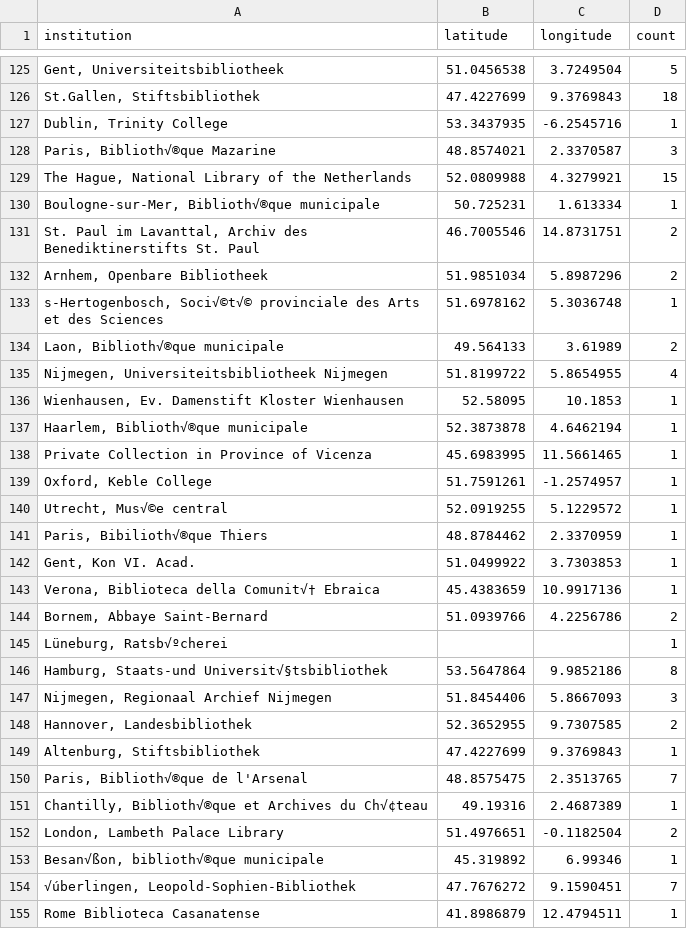
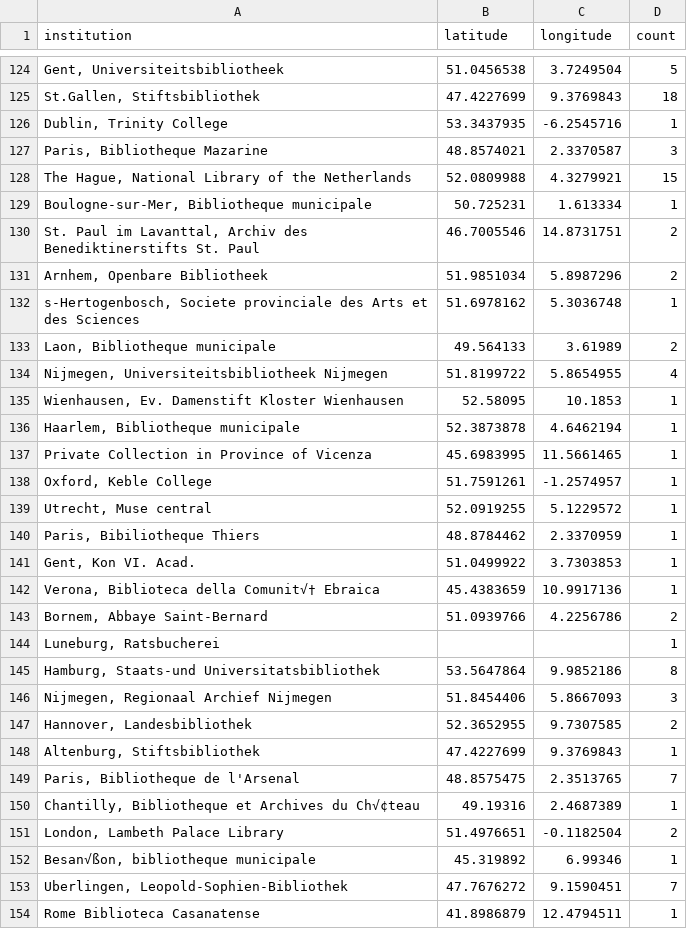
Before and after one commit to EstelleGvl/unknownhands, a CSV file: assets/data/repositories.csv, drawn as a sheet; only a part is shown, gaps mark what is left out; addresses are those after the commit; the diff covers the shown part only; the diff names each change by its address in the sheet, - before the commit and + after, or states it on an @@ line.

Commit message:
Update repositories.csv

```diff
--- a/assets/data/repositories.csv
+++ b/assets/data/repositories.csv
-A127 (institution): Paris, Biblioth√®que Mazarine
+A127 (institution): Paris, Bibliotheque Mazarine
-A129 (institution): Boulogne-sur-Mer, Biblioth√®que municipale
+A129 (institution): Boulogne-sur-Mer, Bibliotheque municipale
-A132 (institution): s-Hertogenbosch, Soci√©t√© provinciale des…
+A132 (institution): s-Hertogenbosch, Societe provinciale des…
-A133 (institution): Laon, Biblioth√®que municipale
+A133 (institution): Laon, Bibliotheque municipale
-A136 (institution): Haarlem, Biblioth√®que municipale
+A136 (institution): Haarlem, Bibliotheque municipale
-A139 (institution): Utrecht, Mus√©e central
+A139 (institution): Utrecht, Muse central
-A140 (institution): Paris, Bibilioth√®que Thiers
+A140 (institution): Paris, Bibiliotheque Thiers
-A144 (institution): Lüneburg, Ratsb√ºcherei
+A144 (institution): Luneburg, Ratsbucherei
-A145 (institution): Hamburg, Staats-und Universit√§tsbibliothek
+A145 (institution): Hamburg, Staats-und Universitatsbibliothek
-A149 (institution): Paris, Biblioth√®que de l'Arsenal
+A149 (institution): Paris, Bibliotheque de l'Arsenal
-A150 (institution): Chantilly, Biblioth√®que et Archives…
+A150 (institution): Chantilly, Bibliotheque et Archives…
-A152 (institution): Besan√ßon, biblioth√®que municipale
+A152 (institution): Besan√ßon, bibliotheque municipale
-A153 (institution): √úberlingen, Leopold-Sophien-Bibliothek
+A153 (institution): Uberlingen, Leopold-Sophien-Bibliothek
```
Also changed, not shown: 1 removed row and 29 edited cells elsewhere in this file.
